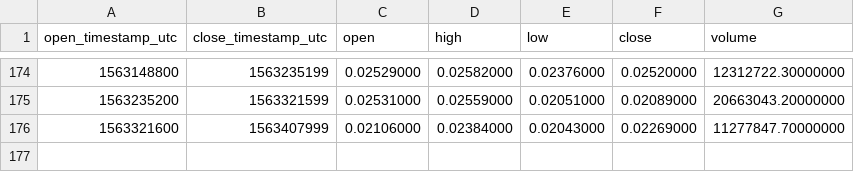
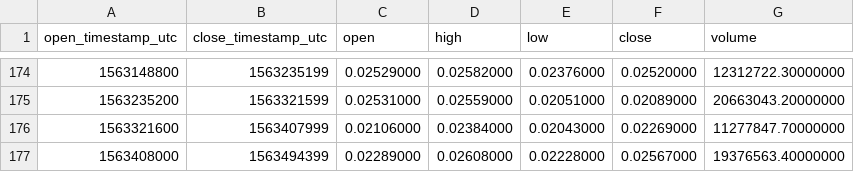
Before and after one commit to cryptobigbro/binance-TRXUSDC, a CSV file: binance-TRXUSDC-1d.csv, drawn as a sheet; only a part is shown, gaps mark what is left out.

```diff
--- a/binance-TRXUSDC-1d.csv
+++ b/binance-TRXUSDC-1d.csv
@@ -176 +176,2 @@ open_timestamp_utc,close_timestamp_utc,open,high,low,close,volume
 1563321600,1563407999,0.02106000,0.02384000,0.02043000,0.02269000,11277847.70000000
+1563408000,1563494399,0.02289000,0.02608000,0.02228000,0.02567000,19376563.40000000
```
Also changed, not shown: binance-TRXUSDC-1h.csv.
